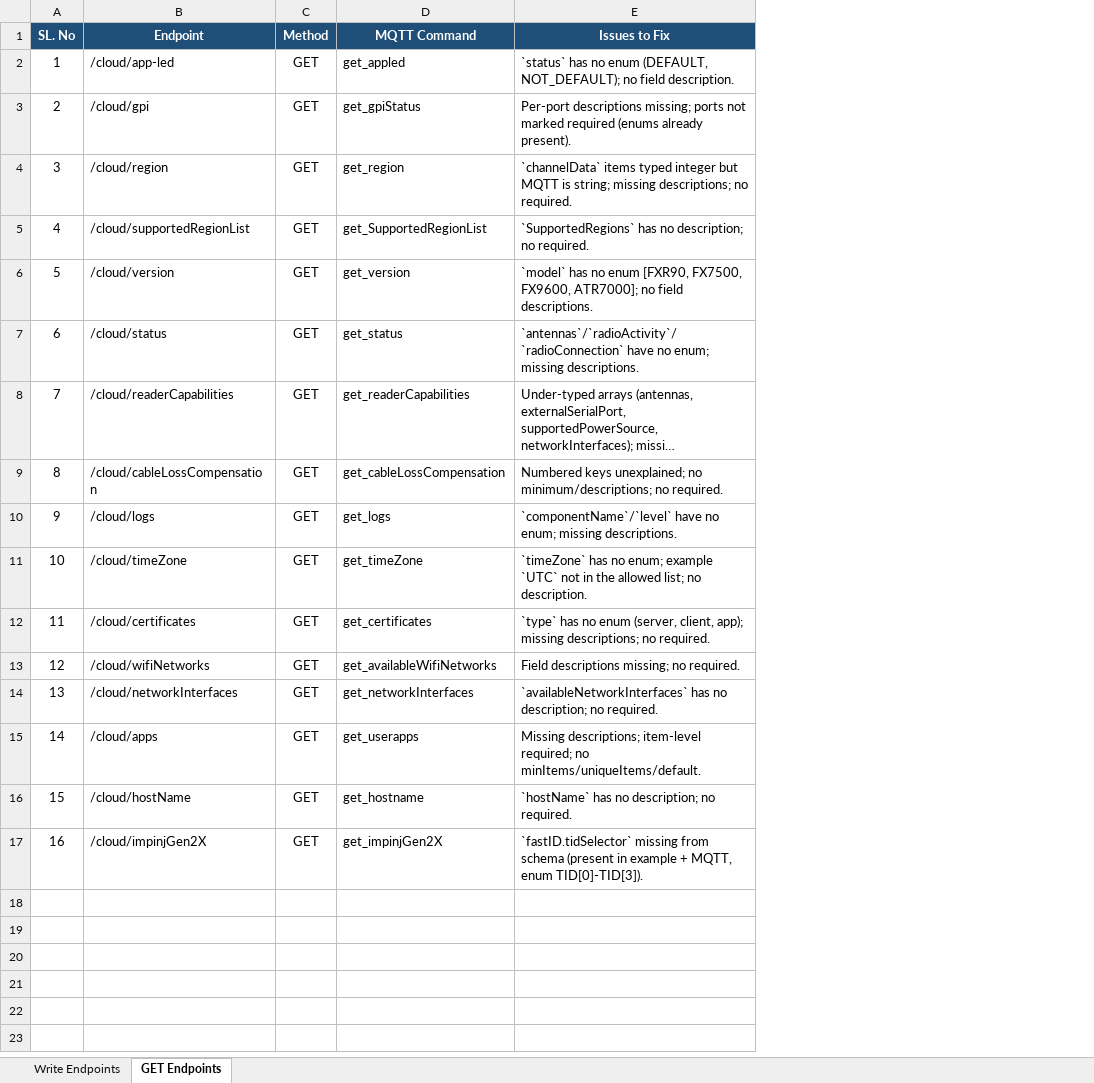
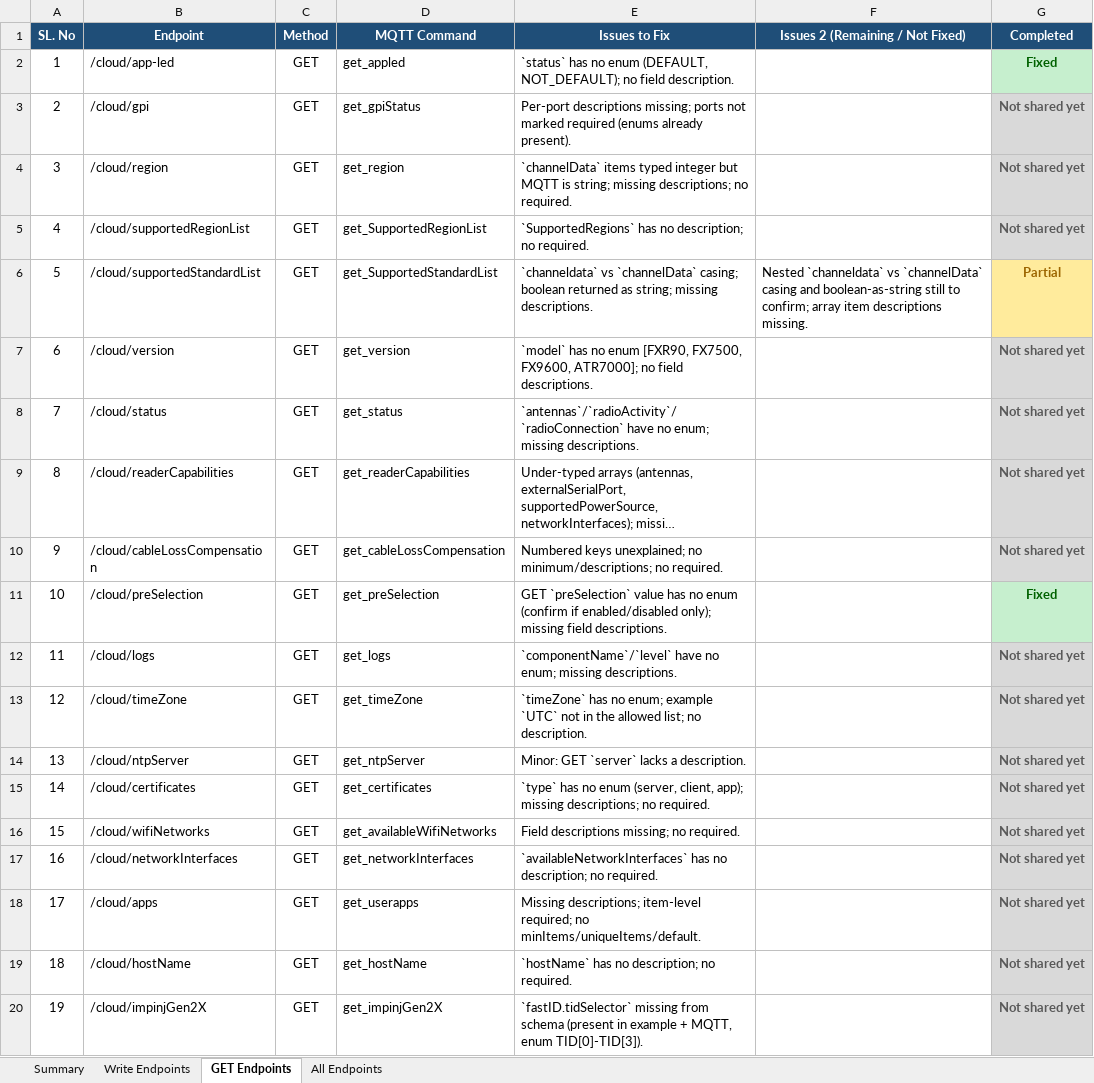
Before and after one commit to immanuel2504/FX90, an Excel workbook: RestAPI/developer_feedback/endpoint_issues.xlsx, sheet GET Endpoints, drawn as a sheet; long unchanged cells end in …; values as stored, in another font and other column widths than the file's, no borders; addresses are those after the commit; the diff names each change by its address in the sheet, - before the commit and + after, or states it on an @@ line.

```diff
--- a/RestAPI/developer_feedback/endpoint_issues.xlsx (sheet GET Endpoints)
+++ b/RestAPI/developer_feedback/endpoint_issues.xlsx (sheet GET Endpoints)
+sheet tab: Summary
+sheet tab: All Endpoints
+column F (Issues 2 (Remaining / Not Fixed)), empty
+column G (Completed), rows 2-5: Fixed | Not shared yet | Not shared yet | Not shared yet; rows 7-10: all Not shared yet; rows 12-13: Not shared yet | Not shared yet; rows 15-20: all Not shared yet
+row 6: 5 | /cloud/supportedStandardList | GET | get_SupportedStandardList | `channeldata` vs `channelData` casing; boolean returned as string; missing descriptions. | Nested `channeldata` vs `channelData` casing and boolean-as-string still to confirm; array item descriptions missing. | Partial
@@ column A (SL. No) renumbered from row 7 down @@
+row 11: 10 | /cloud/preSelection | GET | get_preSelection | GET `preSelection` value has no enum (confirm if enabled/disabled only); missing field descriptions. |  | Fixed
+row 14: 13 | /cloud/ntpServer | GET | get_ntpServer | Minor: GET `server` lacks a description. |  | Not shared yet
-D19 (MQTT Command): get_hostname
+D19 (MQTT Command): get_hostName
```
Also changed, not shown: sheet Write Endpoints, 1 other file.
